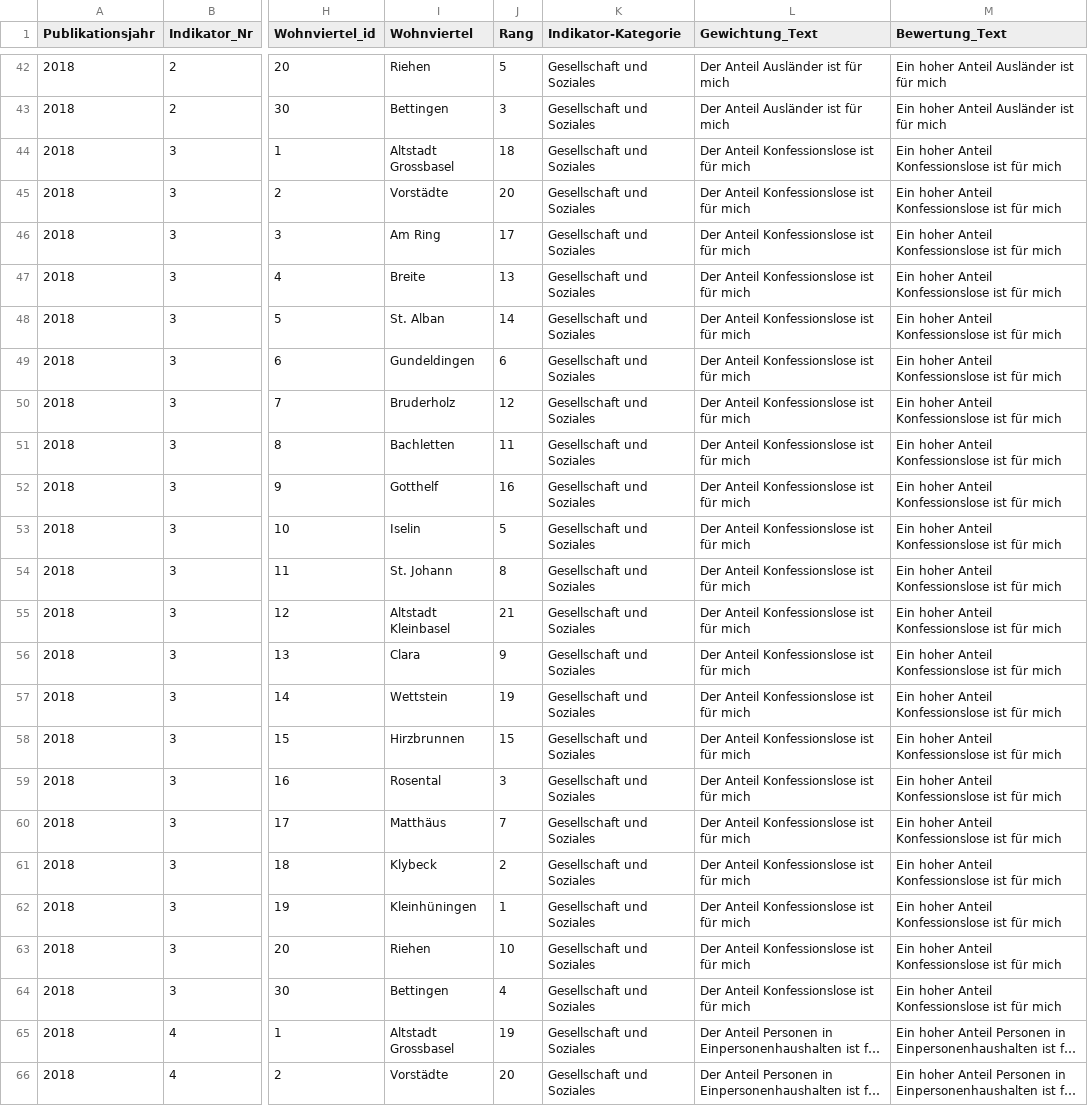
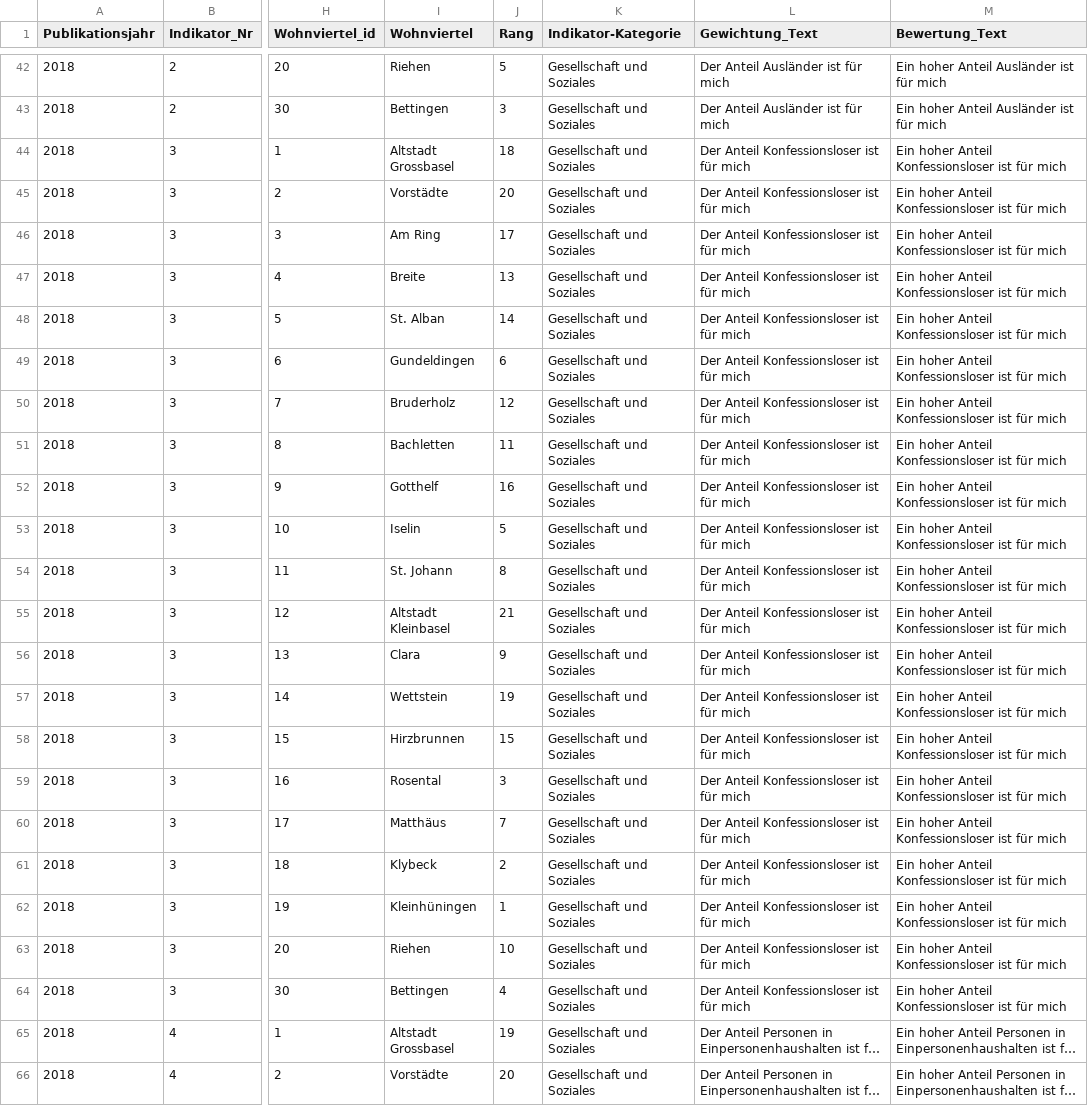
Before and after one commit to statabs-test/quartierindex, a CSV file: data/spiderranks_2018.csv, drawn as a sheet; only a part is shown, gaps mark what is left out; long unchanged cells end in …; the diff covers the shown part only; the diff names each change by its address in the sheet, - before the commit and + after, or states it on an @@ line.

```diff
--- a/data/spiderranks_2018.csv
+++ b/data/spiderranks_2018.csv
-L44:L64 (Gewichtung_Text): Der Anteil Konfessionslose ist für mich
+L44:L64 (Gewichtung_Text): Der Anteil Konfessionsloser ist für mich
-M44:M64 (Bewertung_Text): …hoher Anteil Konfessionslose ist für…
+M44:M64 (Bewertung_Text): …hoher Anteil Konfessionsloser ist für…
```
Also changed, not shown: 42 edited cells elsewhere in this file, 2 other files.
